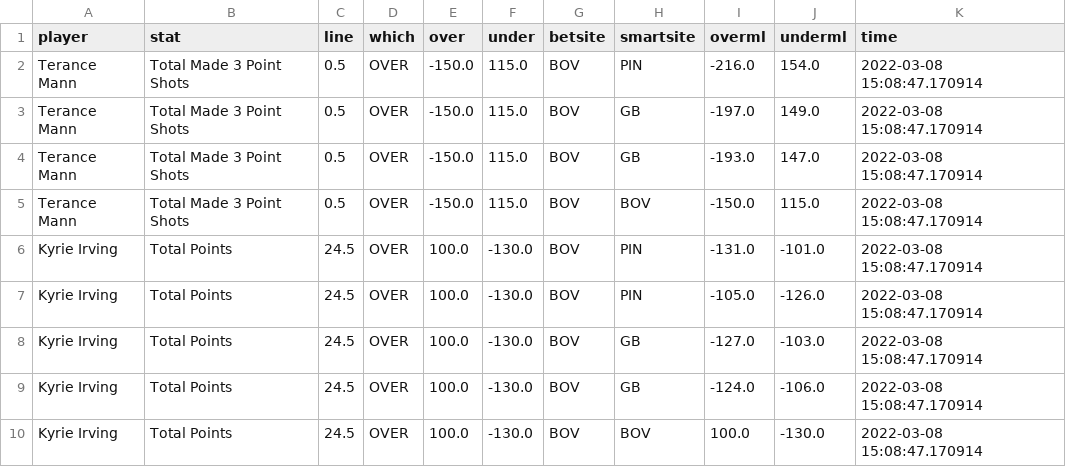
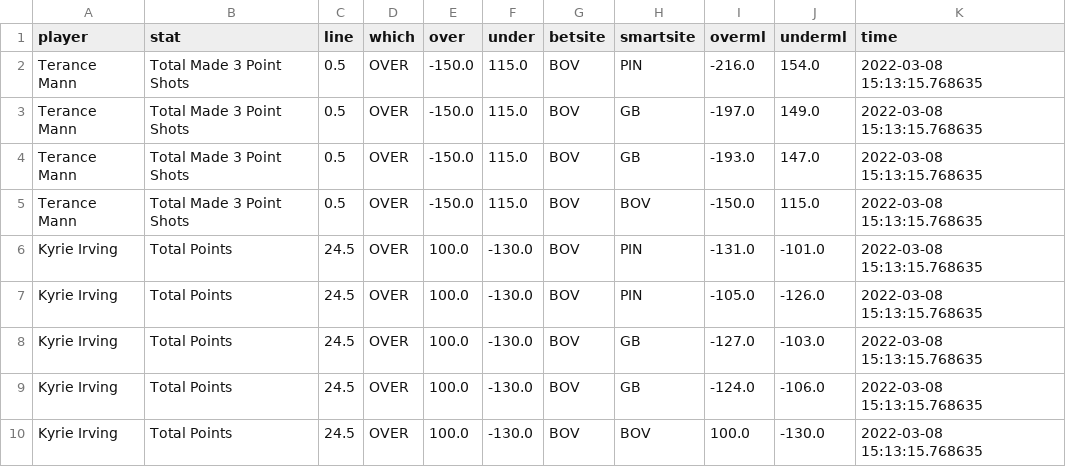
Before and after one commit to BShim92/Public, a CSV file: NBAPropsHistory_NoDupe.csv, drawn as a sheet.

```diff
--- a/NBAPropsHistory_NoDupe.csv
+++ b/NBAPropsHistory_NoDupe.csv
@@ -1,10 +1,10 @@
 player,stat,line,which,over,under,betsite,smartsite,overml,underml,time
-Terance Mann,Total Made 3 Point Shots,0.5,OVER,-150.0,115.0,BOV,PIN,-216.0,154.0,2022-03-08 15:08:47.170914
-Terance Mann,Total Made 3 Point Shots,0.5,OVER,-150.0,115.0,BOV,GB,-197.0,149.0,2022-03-08 15:08:47.170914
-Terance Mann,Total Made 3 Point Shots,0.5,OVER,-150.0,115.0,BOV,GB,-193.0,147.0,2022-03-08 15:08:47.170914
-Terance Mann,Total Made 3 Point Shots,0.5,OVER,-150.0,115.0,BOV,BOV,-150.0,115.0,2022-03-08 15:08:47.170914
-Kyrie Irving,Total Points,24.5,OVER,100.0,-130.0,BOV,PIN,-131.0,-101.0,2022-03-08 15:08:47.170914
-Kyrie Irving,Total Points,24.5,OVER,100.0,-130.0,BOV,PIN,-105.0,-126.0,2022-03-08 15:08:47.170914
-Kyrie Irving,Total Points,24.5,OVER,100.0,-130.0,BOV,GB,-127.0,-103.0,2022-03-08 15:08:47.170914
-Kyrie Irving,Total Points,24.5,OVER,100.0,-130.0,BOV,GB,-124.0,-106.0,2022-03-08 15:08:47.170914
-Kyrie Irving,Total Points,24.5,OVER,100.0,-130.0,BOV,BOV,100.0,-130.0,2022-03-08 15:08:47.170914
+Terance Mann,Total Made 3 Point Shots,0.5,OVER,-150.0,115.0,BOV,PIN,-216.0,154.0,2022-03-08 15:13:15.768635
+Terance Mann,Total Made 3 Point Shots,0.5,OVER,-150.0,115.0,BOV,GB,-197.0,149.0,2022-03-08 15:13:15.768635
+Terance Mann,Total Made 3 Point Shots,0.5,OVER,-150.0,115.0,BOV,GB,-193.0,147.0,2022-03-08 15:13:15.768635
+Terance Mann,Total Made 3 Point Shots,0.5,OVER,-150.0,115.0,BOV,BOV,-150.0,115.0,2022-03-08 15:13:15.768635
+Kyrie Irving,Total Points,24.5,OVER,100.0,-130.0,BOV,PIN,-131.0,-101.0,2022-03-08 15:13:15.768635
+Kyrie Irving,Total Points,24.5,OVER,100.0,-130.0,BOV,PIN,-105.0,-126.0,2022-03-08 15:13:15.768635
+Kyrie Irving,Total Points,24.5,OVER,100.0,-130.0,BOV,GB,-127.0,-103.0,2022-03-08 15:13:15.768635
+Kyrie Irving,Total Points,24.5,OVER,100.0,-130.0,BOV,GB,-124.0,-106.0,2022-03-08 15:13:15.768635
+Kyrie Irving,Total Points,24.5,OVER,100.0,-130.0,BOV,BOV,100.0,-130.0,2022-03-08 15:13:15.768635
```
Also changed, not shown: NBAProps.csv, NBAPropsHistory.csv.
